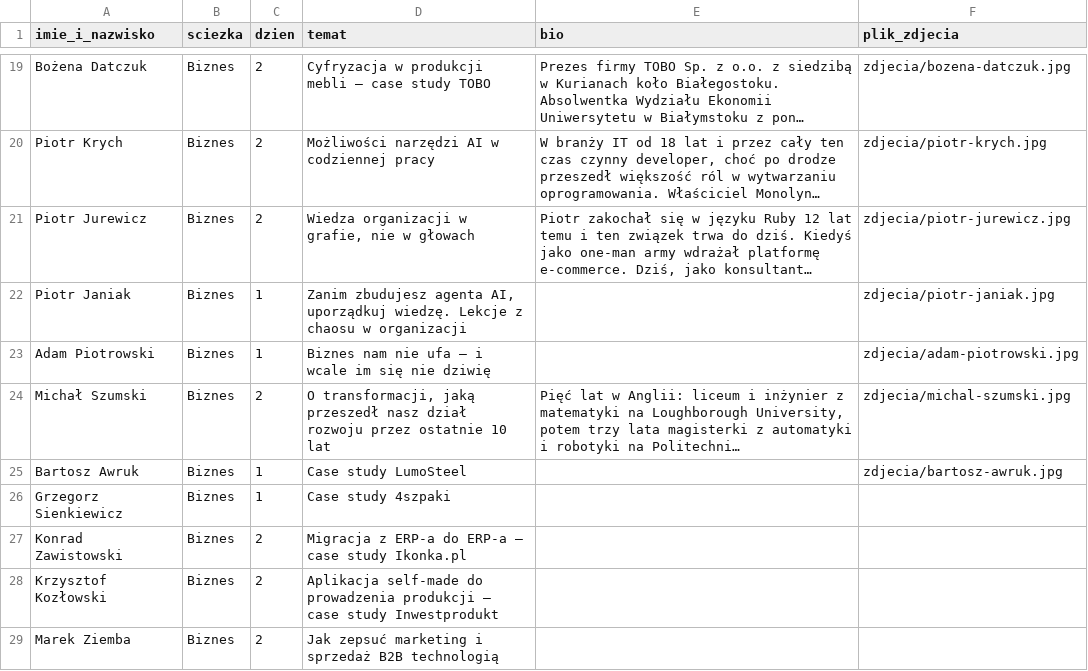
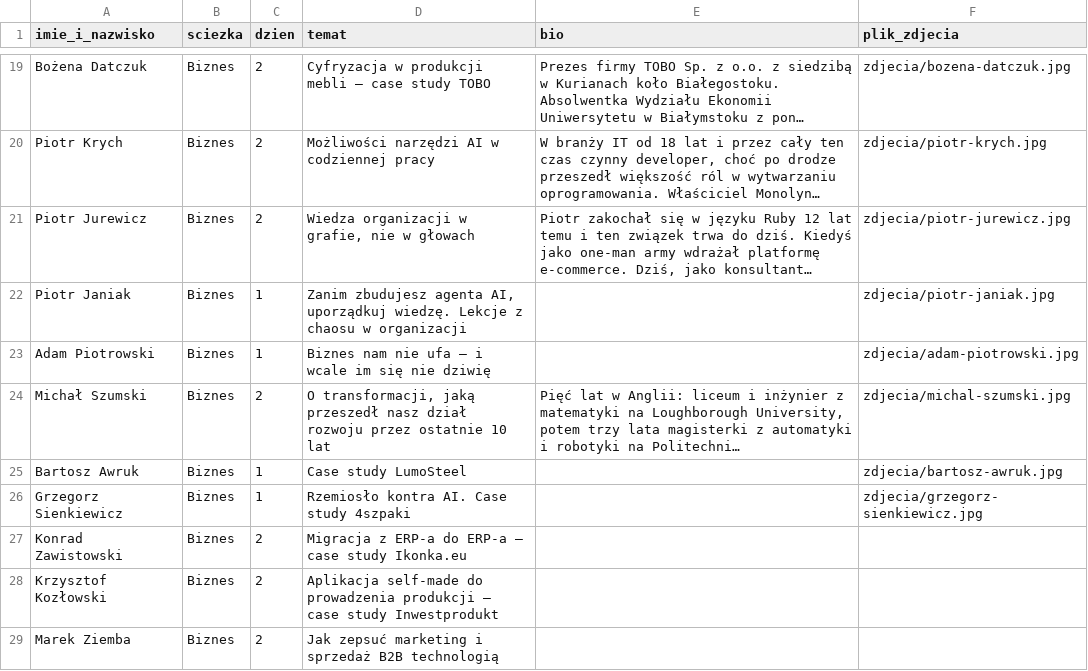
Before and after one commit to programistok-org/www, a CSV file: public/press/prelegenci/prelegenci.csv, drawn as a sheet; only a part is shown, gaps mark what is left out; long unchanged cells end in ….

```diff
--- a/public/press/prelegenci/prelegenci.csv
+++ b/public/press/prelegenci/prelegenci.csv
@@ -25,4 +25,4 @@
 "Bartosz Awruk","Biznes","1","Case study LumoSteel","","zdjecia/bartosz-awruk.jpg"
-"Grzegorz Sienkiewicz","Biznes","1","Case study 4szpaki","",""
-"Konrad Zawistowski","Biznes","2","Migracja z ERP-a do ERP-a — case study Ikonka.pl","",""
+"Grzegorz Sienkiewicz","Biznes","1","Rzemiosło kontra AI. Case study 4szpaki","","zdjecia/grzegorz-sienkiewicz.jpg"
+"Konrad Zawistowski","Biznes","2","Migracja z ERP-a do ERP-a — case study Ikonka.eu","",""
 "Krzysztof Kozłowski","Biznes","2","Aplikacja self-made do prowadzenia produkcji — case study Inwestprodukt","",""
```
Also changed, not shown: 6 other files.
